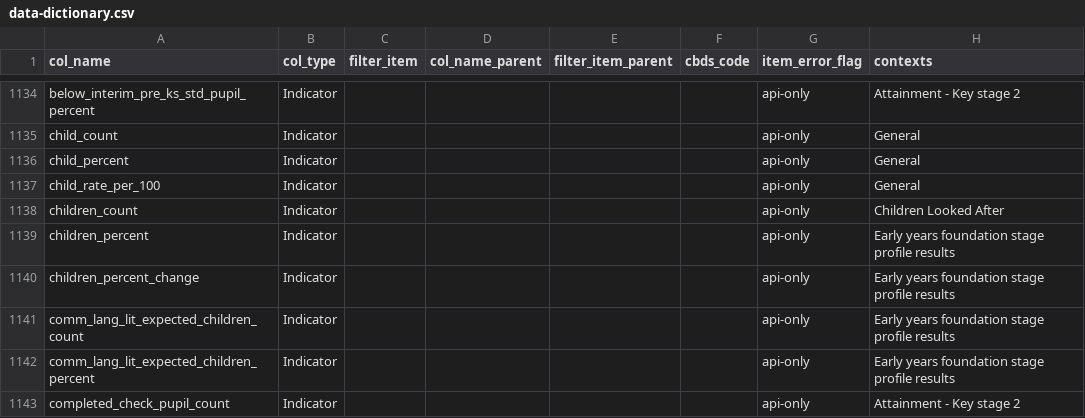
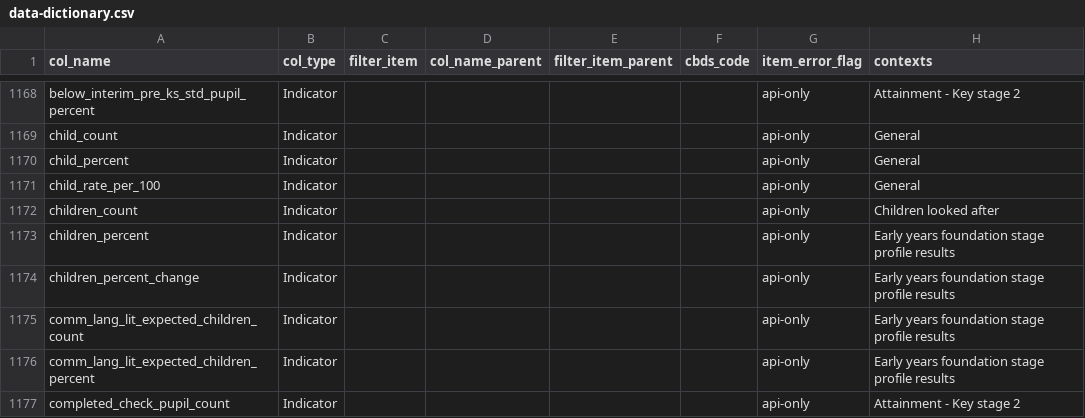
Before and after one commit to dfe-analytical-services/dfe-published-data-qa, a CSV file: data/data-dictionary.csv, drawn as a sheet; only a part is shown, gaps mark what is left out; the diff covers the shown part only.

```diff
--- a/data/data-dictionary.csv
+++ b/data/data-dictionary.csv
@@ -1137,3 +1171,3 @@ child_percent,Indicator,,,,,api-only,General
 child_rate_per_100,Indicator,,,,,api-only,General
-children_count,Indicator,,,,,api-only,Children Looked After
+children_count,Indicator,,,,,api-only,Children looked after
 children_percent,Indicator,,,,,api-only,Early years foundation stage profile results
```
Also changed, not shown: 34 added rows and 6 edited cells elsewhere in this file, 2 other files.
